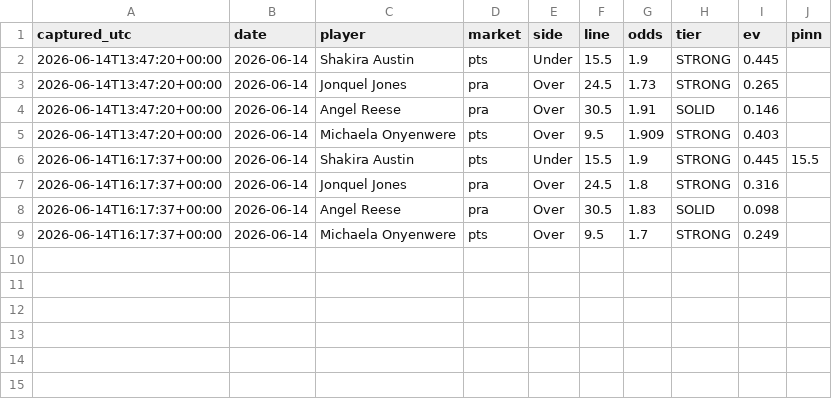
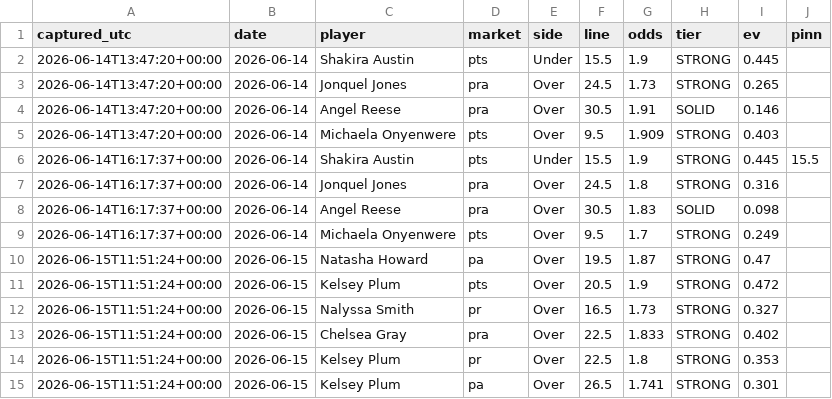
Before and after one commit to JollyChenn/wnba-line-capture, a CSV file: bets_log.csv, drawn as a sheet; the diff names each change by its address in the sheet, - before the commit and + after, or states it on an @@ line.

```diff
--- a/bets_log.csv
+++ b/bets_log.csv
+row 10: 2026-06-15T11:51:24+00:00 | 2026-06-15 | Natasha Howard | pa | Over | 19.5 | 1.87 | STRONG | 0.47
+row 11: 2026-06-15T11:51:24+00:00 | 2026-06-15 | Kelsey Plum | pts | Over | 20.5 | 1.9 | STRONG | 0.472
+row 12: 2026-06-15T11:51:24+00:00 | 2026-06-15 | Nalyssa Smith | pr | Over | 16.5 | 1.73 | STRONG | 0.327
+row 13: 2026-06-15T11:51:24+00:00 | 2026-06-15 | Chelsea Gray | pra | Over | 22.5 | 1.833 | STRONG | 0.402
+row 14: 2026-06-15T11:51:24+00:00 | 2026-06-15 | Kelsey Plum | pr | Over | 22.5 | 1.8 | STRONG | 0.353
+row 15: 2026-06-15T11:51:24+00:00 | 2026-06-15 | Kelsey Plum | pa | Over | 26.5 | 1.741 | STRONG | 0.301
```
Also changed, not shown: xbet_snapshots.csv.
